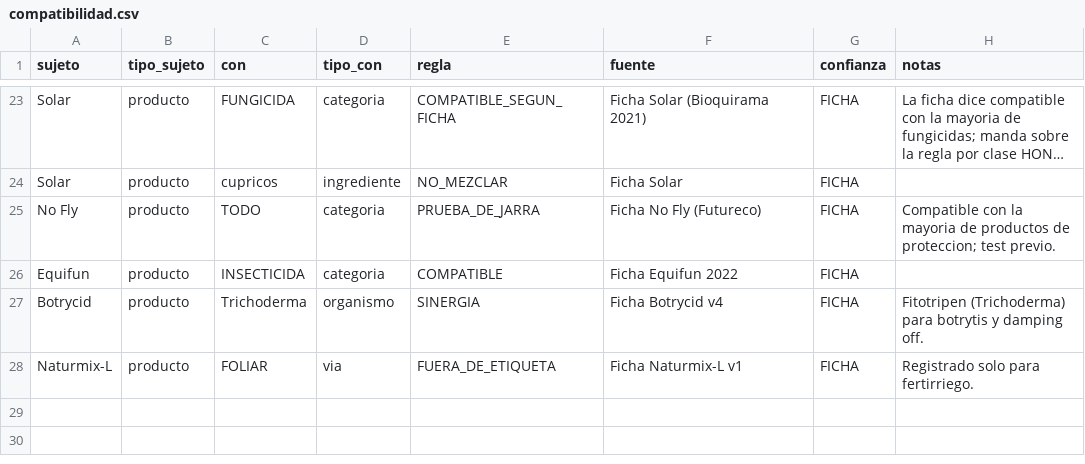
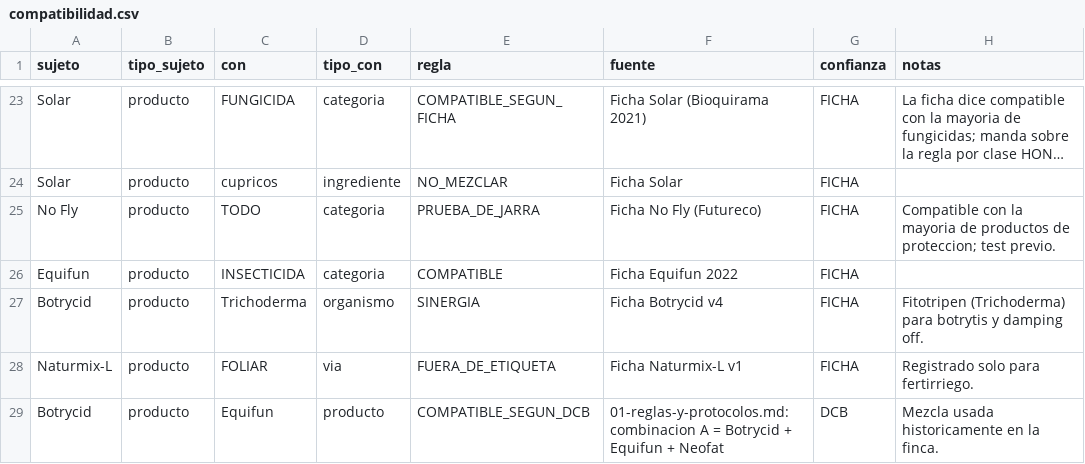
Before and after one commit to vanessakosa/operaciones-planificacion-siembra-dcb, a CSV file: 07-datos/compatibilidad.csv, drawn as a sheet; only a part is shown, gaps mark what is left out; long unchanged cells end in …; the diff names each change by its address in the sheet, - before the commit and + after, or states it on an @@ line.

```diff
--- a/07-datos/compatibilidad.csv
+++ b/07-datos/compatibilidad.csv
+row 29: Botrycid | producto | Equifun | producto | COMPATIBLE_SEGUN_DCB | 01-reglas-y-protocolos.md: combinacion A = Botrycid + Equifun + Neofat | DCB | Mezcla usada historicamente en la finca.
```
Also changed, not shown: 07-datos/aplicaciones_lote.csv, 07-datos/bombas_catalogo.csv, 2 other files.
